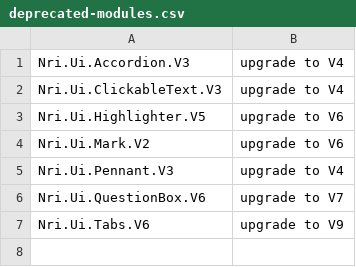
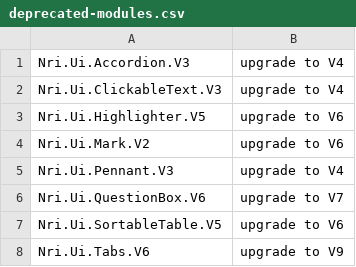
Before and after one commit to NoRedInk/noredink-ui, a CSV file: deprecated-modules.csv, drawn as a sheet; the diff names each change by its address in the sheet, - before the commit and + after, or states it on an @@ line.

Commit message:
docs updates, rename updateEntries to rebuild, resolve `shake ci`

```diff
--- a/deprecated-modules.csv
+++ b/deprecated-modules.csv
+row 7: Nri.Ui.SortableTable.V5 | upgrade to V6
```
Also changed, not shown: 3 other files.
